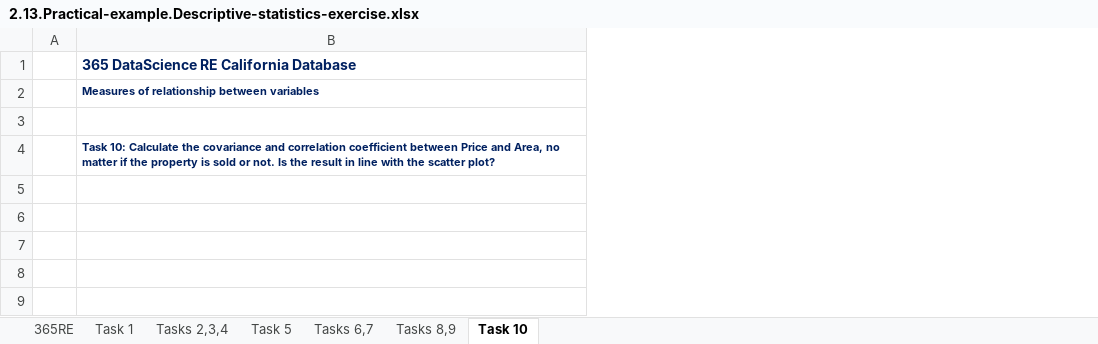
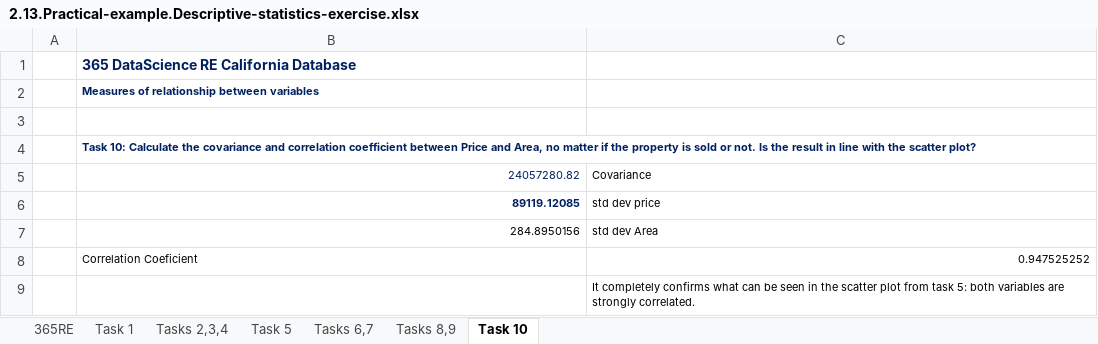
Before and after one commit to manuelvigarcia/datascience_bootcamp, an Excel workbook: resources/Part_3_Statistics/S16_L94/2.13.Practical-example.Descriptive-statistics-exercise.xlsx, sheet Task 10, drawn as a sheet; values as stored, in another font and other column widths than the file's, no borders; the diff names each change by its address in the sheet, - before the commit and + after, or states it on an @@ line.

```diff
--- a/resources/Part_3_Statistics/S16_L94/2.13.Practical-example.Descriptive-statistics-exercise.xlsx (sheet Task 10)
+++ b/resources/Part_3_Statistics/S16_L94/2.13.Practical-example.Descriptive-statistics-exercise.xlsx (sheet Task 10)
+column C, empty
+row 5:  | 24057280.82 | Covariance
+row 6:  | 89119.12085 | std dev price
+row 7:  | 284.8950156 | std dev Area
+row 8:  | Correlation Coeficient | 0.947525252
+row 9:  |  | It completely confirms what can be seen in the scatter plot from task 5: both variables are strongly correlated.
```
Also changed, not shown: sheet Tasks 6,7, sheet Tasks 8,9, sheet Task 1, sheet Tasks 2,3,4, sheet Task 5, charts or pictures.
